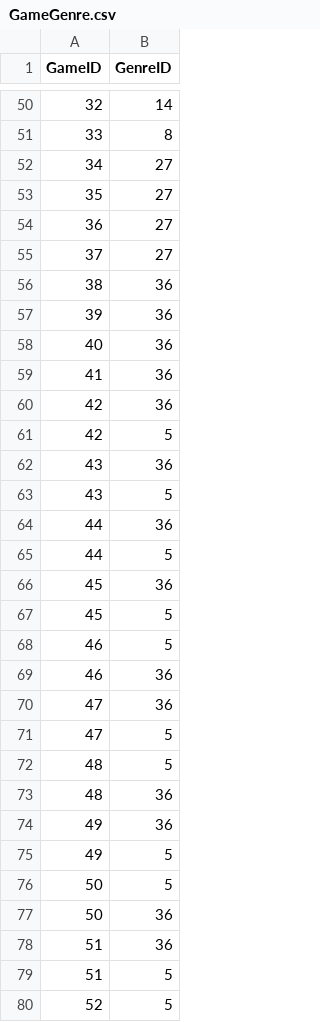
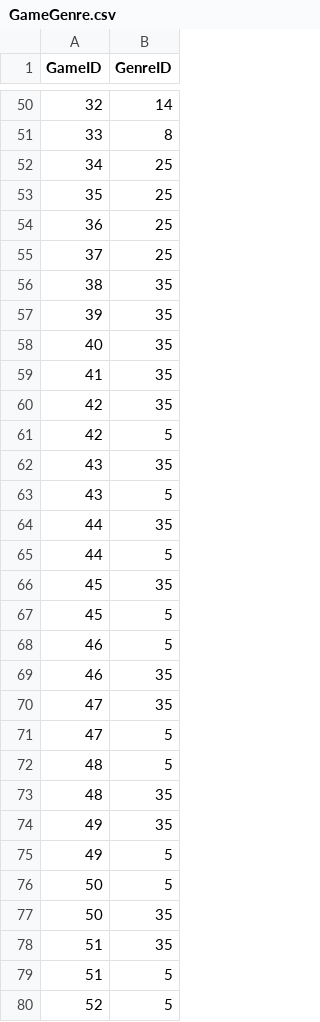
Before and after one commit to vascoalramos/my-game-stack, a CSV file: dataSets+pythonScripts/DataSets/GameGenre.csv, drawn as a sheet; only a part is shown, gaps mark what is left out; the diff covers the shown part only.

```diff
--- a/dataSets+pythonScripts/DataSets/GameGenre.csv
+++ b/dataSets+pythonScripts/DataSets/GameGenre.csv
@@ -51,29 +51,29 @@ GameID,GenreID
 33,8
-34,27
-35,27
-36,27
-37,27
-38,36
-39,36
-40,36
-41,36
-42,36
+34,25
+35,25
+36,25
+37,25
+38,35
+39,35
+40,35
+41,35
+42,35
 42,5
-43,36
+43,35
 43,5
-44,36
+44,35
 44,5
-45,36
+45,35
 45,5
 46,5
-46,36
-47,36
+46,35
+47,35
 47,5
 48,5
-48,36
-49,36
+48,35
+49,35
 49,5
 50,5
-50,36
-51,36
+50,35
+51,35
 51,5
```
Also changed, not shown: 1 added row and 15 edited cells elsewhere in this file, dataSets+pythonScripts/DataSets/GameBelongsFranchise.csv, dataSets+pythonScripts/DataSets/GameDeveloper.csv, 2 other files.
